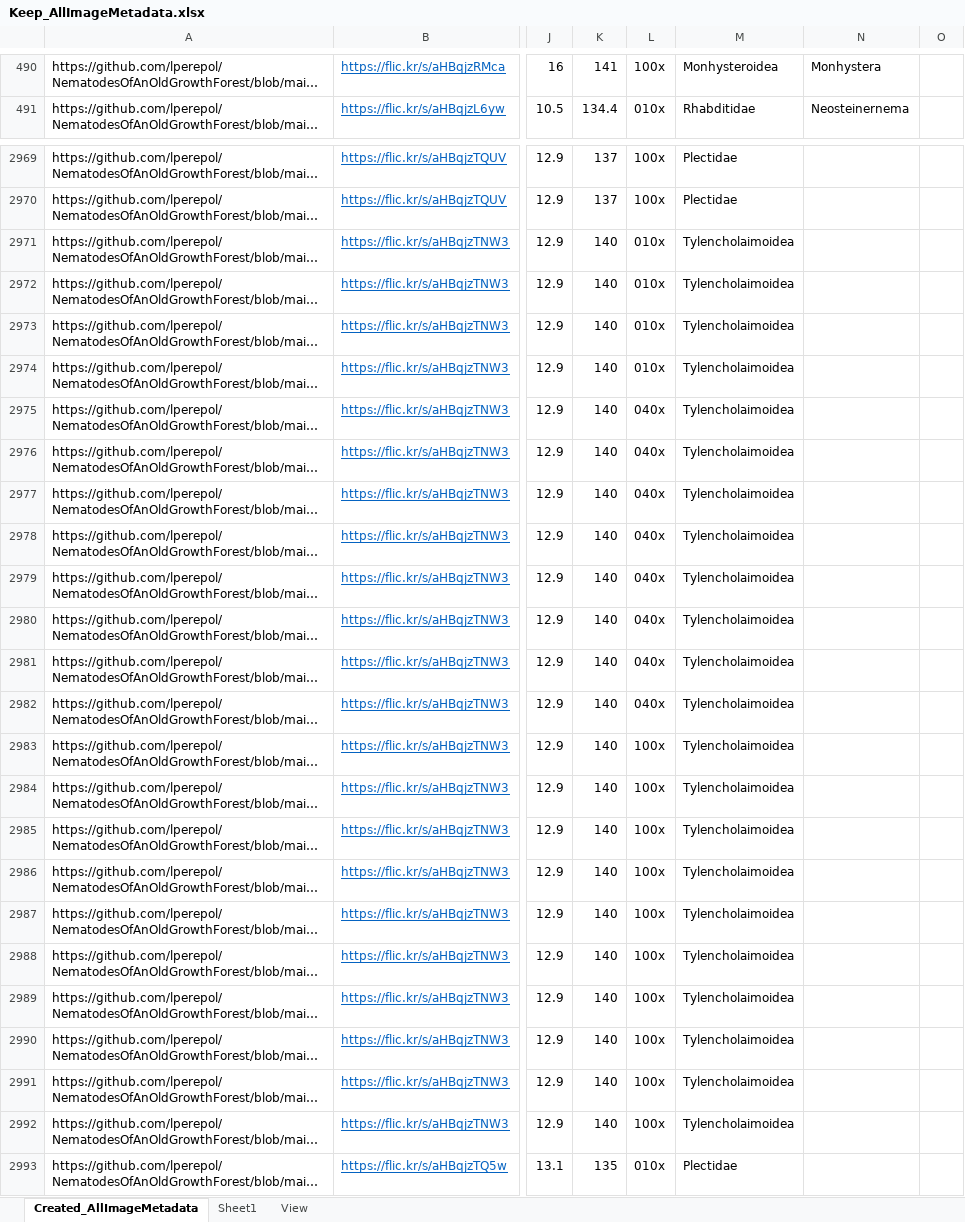
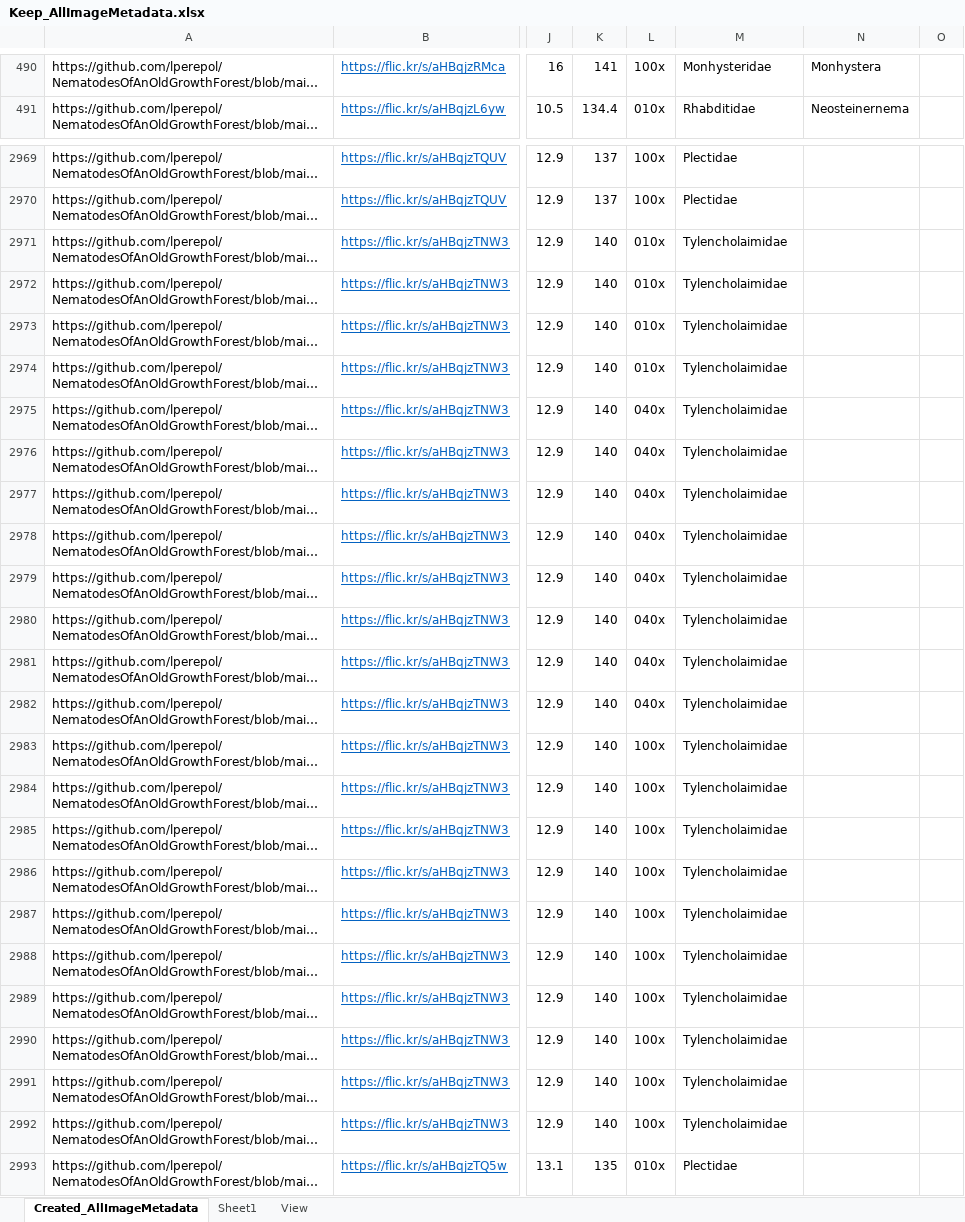
Before and after one commit to lperepol/NematodesOfAnOldGrowthForest, an Excel workbook: Metadata/ManualEdits/Keep_AllImageMetadata.xlsx, sheet Created_AllImageMetadata, drawn as a sheet; only a part is shown, gaps mark what is left out; long unchanged cells end in …; values as stored, in another font and other column widths than the file's, no borders; the diff covers the shown part only; the diff names each change by its address in the sheet, - before the commit and + after, or states it on an @@ line.

```diff
--- a/Metadata/ManualEdits/Keep_AllImageMetadata.xlsx (sheet Created_AllImageMetadata)
+++ b/Metadata/ManualEdits/Keep_AllImageMetadata.xlsx (sheet Created_AllImageMetadata)
-M490: Monhysteroidea
+M490: Monhysteridae
-M2971:M2992: Tylencholaimoidea
+M2971:M2992: Tylencholaimidae
```
Also changed, not shown: 89 edited cells elsewhere in this sheet, 1 other file.
